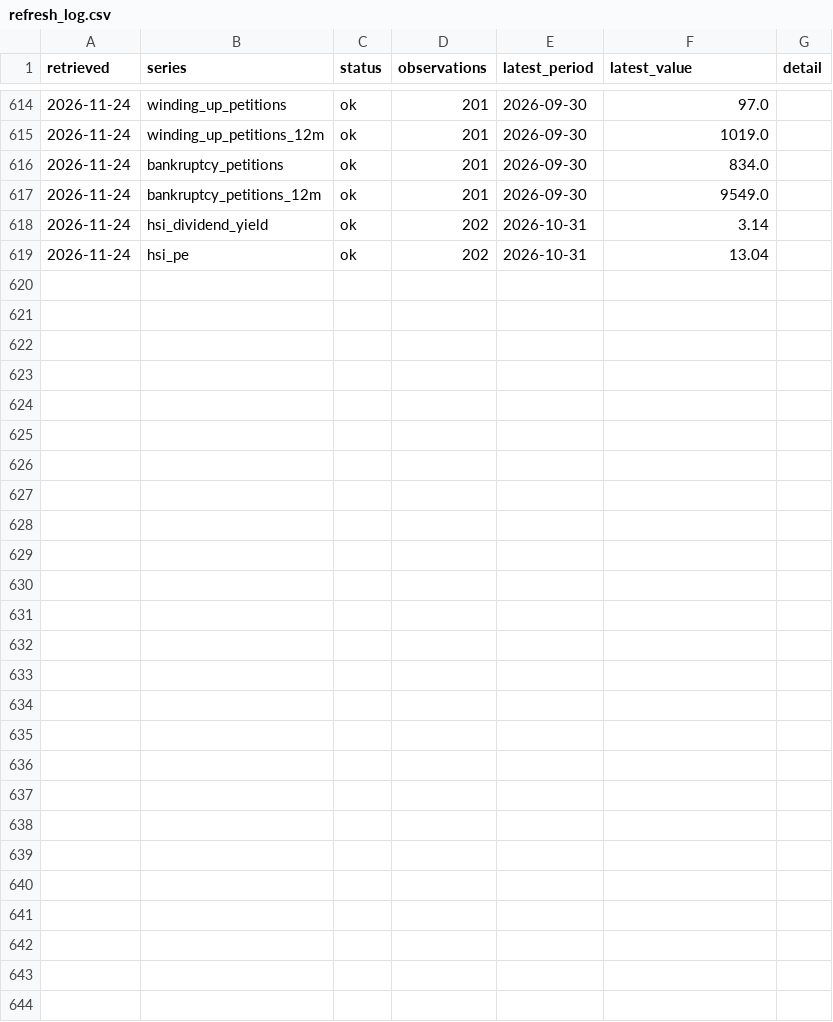
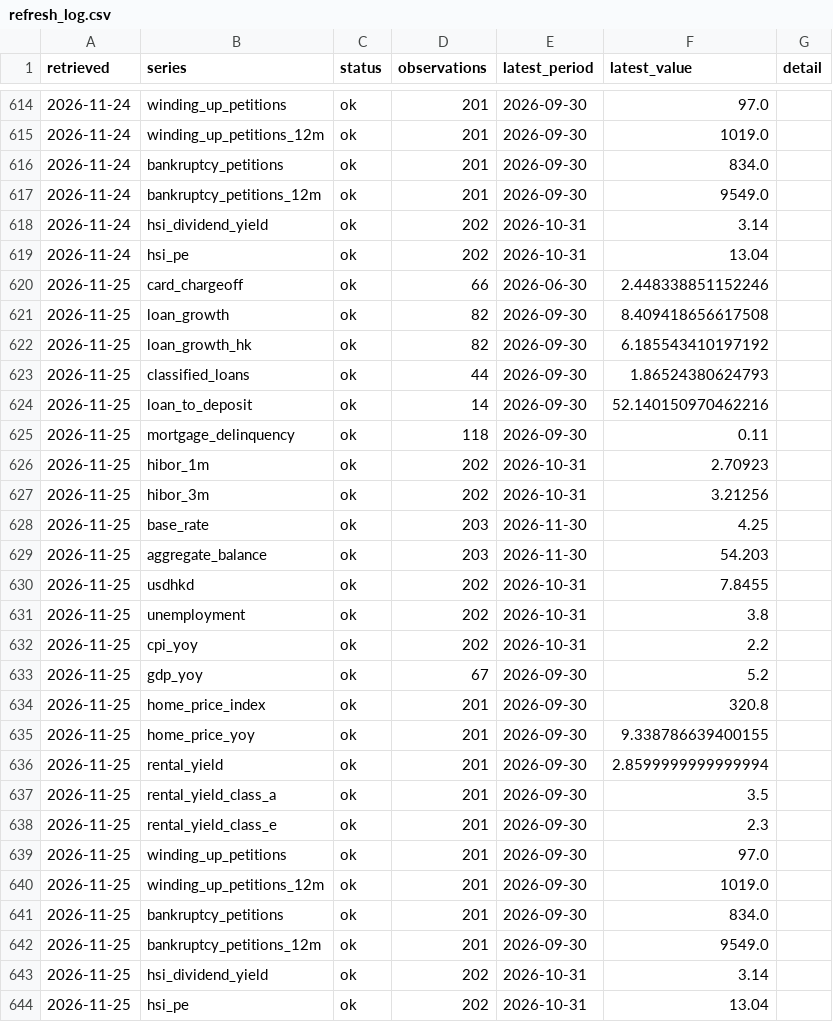
Before and after one commit to keithtang2025/Hk-Credit-Macro-Dashboard, a CSV file: data/history/refresh_log.csv, drawn as a sheet; only a part is shown, gaps mark what is left out.

```diff
--- a/data/history/refresh_log.csv
+++ b/data/history/refresh_log.csv
@@ -619 +619,26 @@ retrieved,series,status,observations,latest_period,latest_value,detail
 2026-11-24,hsi_pe,ok,202,2026-10-31,13.04,
+2026-11-25,card_chargeoff,ok,66,2026-06-30,2.448338851152246,
+2026-11-25,loan_growth,ok,82,2026-09-30,8.409418656617508,
+2026-11-25,loan_growth_hk,ok,82,2026-09-30,6.185543410197192,
+2026-11-25,classified_loans,ok,44,2026-09-30,1.86524380624793,
+2026-11-25,loan_to_deposit,ok,14,2026-09-30,52.140150970462216,
+2026-11-25,mortgage_delinquency,ok,118,2026-09-30,0.11,
+2026-11-25,hibor_1m,ok,202,2026-10-31,2.70923,
+2026-11-25,hibor_3m,ok,202,2026-10-31,3.21256,
+2026-11-25,base_rate,ok,203,2026-11-30,4.25,
+2026-11-25,aggregate_balance,ok,203,2026-11-30,54.203,
+2026-11-25,usdhkd,ok,202,2026-10-31,7.8455,
+2026-11-25,unemployment,ok,202,2026-10-31,3.8,
+2026-11-25,cpi_yoy,ok,202,2026-10-31,2.2,
+2026-11-25,gdp_yoy,ok,67,2026-09-30,5.2,
+2026-11-25,home_price_index,ok,201,2026-09-30,320.8,
+2026-11-25,home_price_yoy,ok,201,2026-09-30,9.338786639400155,
+2026-11-25,rental_yield,ok,201,2026-09-30,2.8599999999999994,
+2026-11-25,rental_yield_class_a,ok,201,2026-09-30,3.5,
+2026-11-25,rental_yield_class_e,ok,201,2026-09-30,2.3,
+2026-11-25,winding_up_petitions,ok,201,2026-09-30,97.0,
+2026-11-25,winding_up_petitions_12m,ok,201,2026-09-30,1019.0,
+2026-11-25,bankruptcy_petitions,ok,201,2026-09-30,834.0,
+2026-11-25,bankruptcy_petitions_12m,ok,201,2026-09-30,9549.0,
+2026-11-25,hsi_dividend_yield,ok,202,2026-10-31,3.14,
+2026-11-25,hsi_pe,ok,202,2026-10-31,13.04,
```
Also changed, not shown: data/history/vintages.csv, 2 other files.
